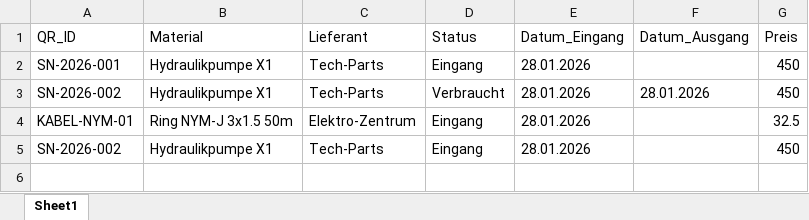
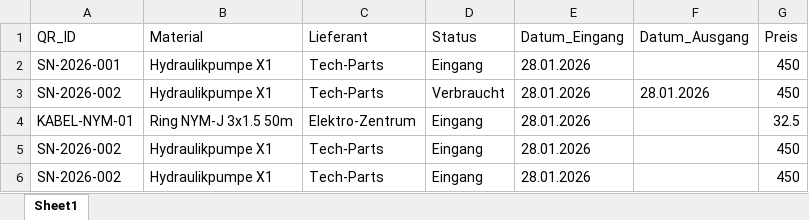
Before and after one commit to eh-des/mein-lager, an Excel workbook: Lagerbestand.xlsx, sheet Sheet1, drawn as a sheet; values as stored, in another font and other column widths than the file's, no borders; the diff names each change by its address in the sheet, - before the commit and + after, or states it on an @@ line.

Commit message:
Lager-Update 15:45:58

```diff
--- a/Lagerbestand.xlsx (sheet Sheet1)
+++ b/Lagerbestand.xlsx (sheet Sheet1)
+row 6: SN-2026-002 | Hydraulikpumpe X1 | Tech-Parts | Eingang | 28.01.2026 |  | 450
```
